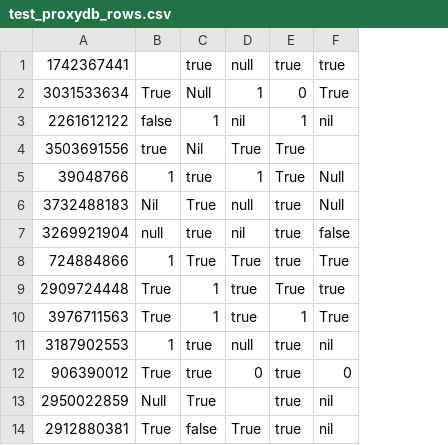
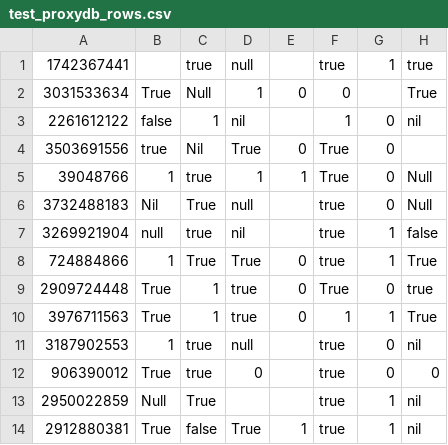
Before and after one commit to plabayo/rama, a CSV file: src/proxy/proxydb/test_proxydb_rows.csv, drawn as a sheet; only a part is shown; the diff names each change by its address in the sheet, - before the commit and + after, or states it on an @@ line.

Commit message:
test single proxy usage + fix proxy db issues
- proxy address scheme is optional
- fix protocol if not defined
- support https/socks5h filters in proxy

probably also some other stuff I forgot...
this was a bit of a rabit hole

```diff
--- a/src/proxy/proxydb/test_proxydb_rows.csv
+++ b/src/proxy/proxydb/test_proxydb_rows.csv
+column E, rows 2-14: 0 |  | 0 | 1 |  |  | 0 | 0 | 0 |  |  |  | 1
+column G, rows 1-14: 1 |  | 0 | 0 | 0 | 0 | 1 | 1 | 0 | 1 | 0 | 0 | 1 | 1
```
Also changed, not shown: 8 other files.
